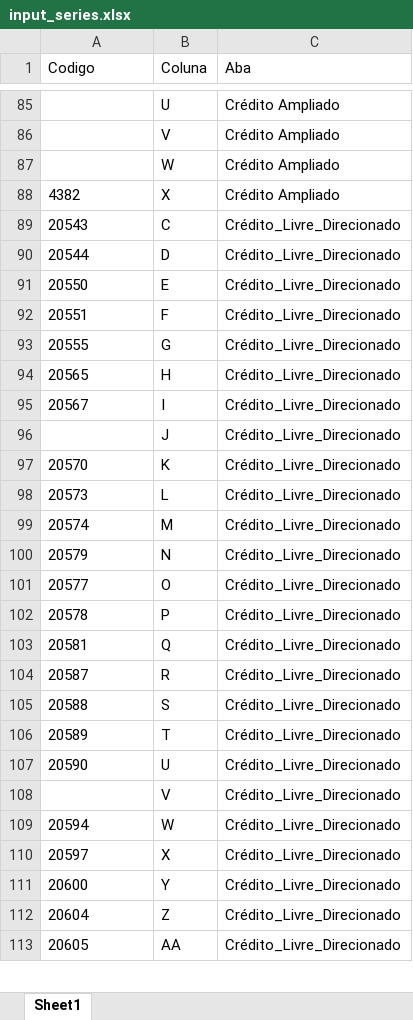
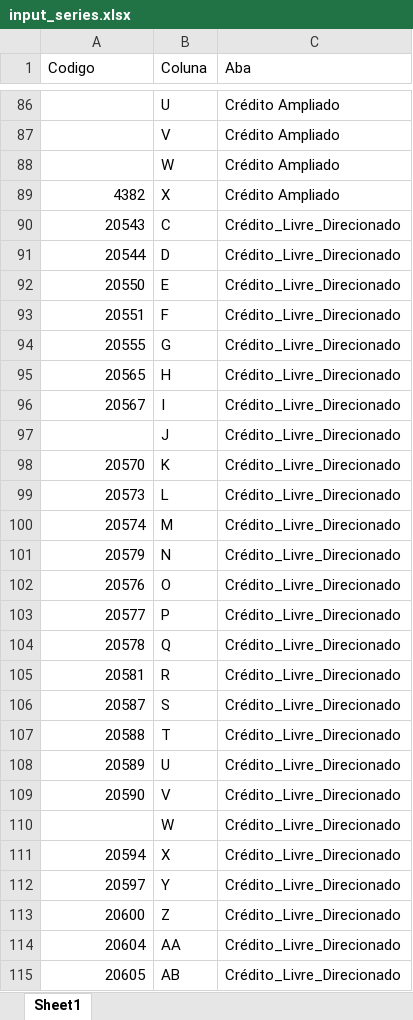
Before and after one commit to Thiagoamaral383/BCB_SFN_IBBA, an Excel workbook: input_series.xlsx, sheet Sheet1, drawn as a sheet; only a part is shown, gaps mark what is left out; values as stored, in another font and other column widths than the file's, no borders; addresses are those after the commit; the diff covers the shown part only; the diff names each change by its address in the sheet, - before the commit and + after, or states it on an @@ line.

Commit message:
feat: Update series codes

```diff
--- a/input_series.xlsx (sheet Sheet1)
+++ b/input_series.xlsx (sheet Sheet1)
-A89:A96 alignment: left
+A89:A96 alignment: right
-A98:A101 alignment: left
+A98:A101 alignment: right
+row 102: 20576 | O | Crédito_Livre_Direcionado
-A103:A109 alignment: left
+A103:A109 alignment: right
-B103 (Coluna): O
+B103 (Coluna): P
-B104 (Coluna): P
+B104 (Coluna): Q
-B105 (Coluna): Q
+B105 (Coluna): R
-B106 (Coluna): R
+B106 (Coluna): S
-B107 (Coluna): S
+B107 (Coluna): T
-B108 (Coluna): T
+B108 (Coluna): U
-B109 (Coluna): U
+B109 (Coluna): V
-B110 (Coluna): V
+B110 (Coluna): W
-A111:A115 alignment: left
+A111:A115 alignment: right
-B111 (Coluna): W
+B111 (Coluna): X
-B112 (Coluna): X
+B112 (Coluna): Y
-B113 (Coluna): Y
+B113 (Coluna): Z
-B114 (Coluna): Z
+B114 (Coluna): AA
-B115 (Coluna): AA
+B115 (Coluna): AB
```
Also changed, not shown: 4 added rows, 70 edited cells and cell formats elsewhere in this sheet, 1 other file.
